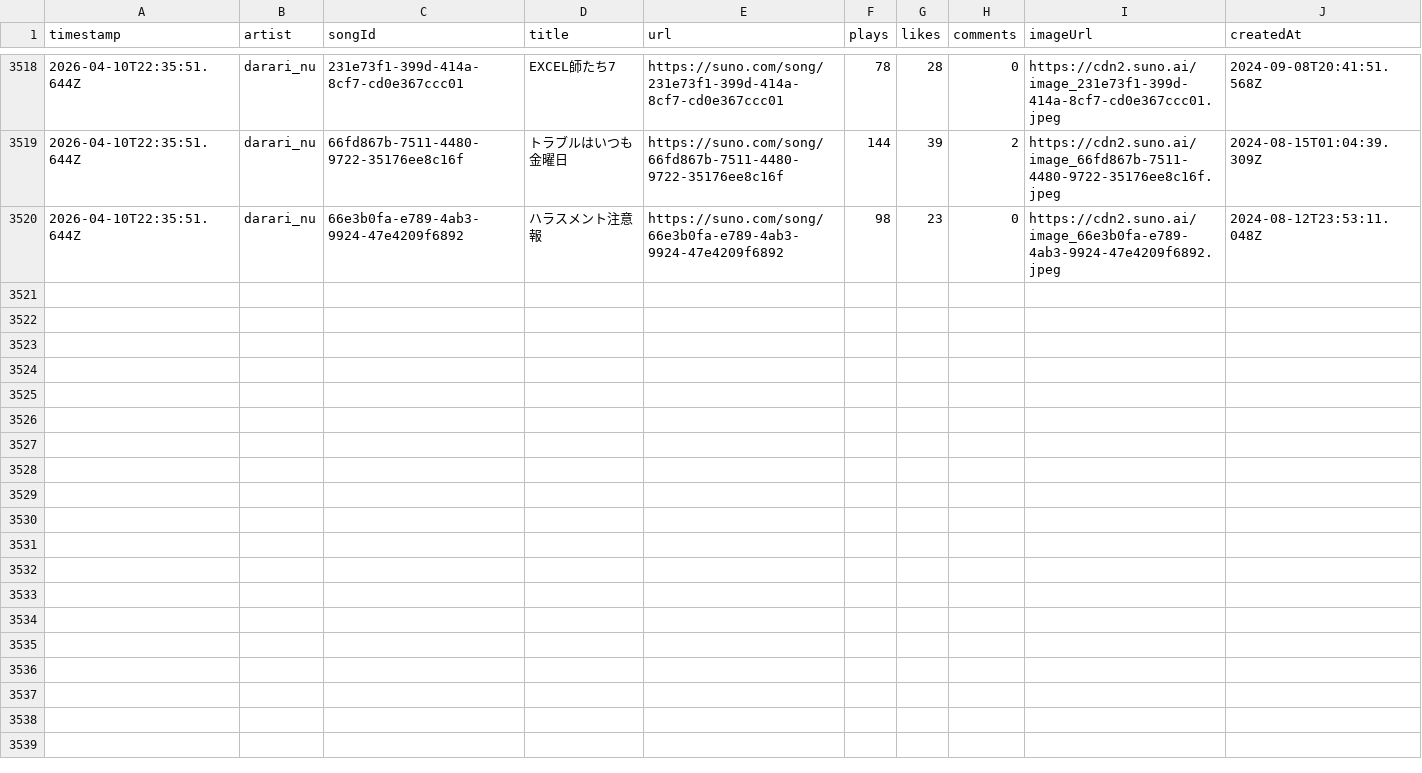
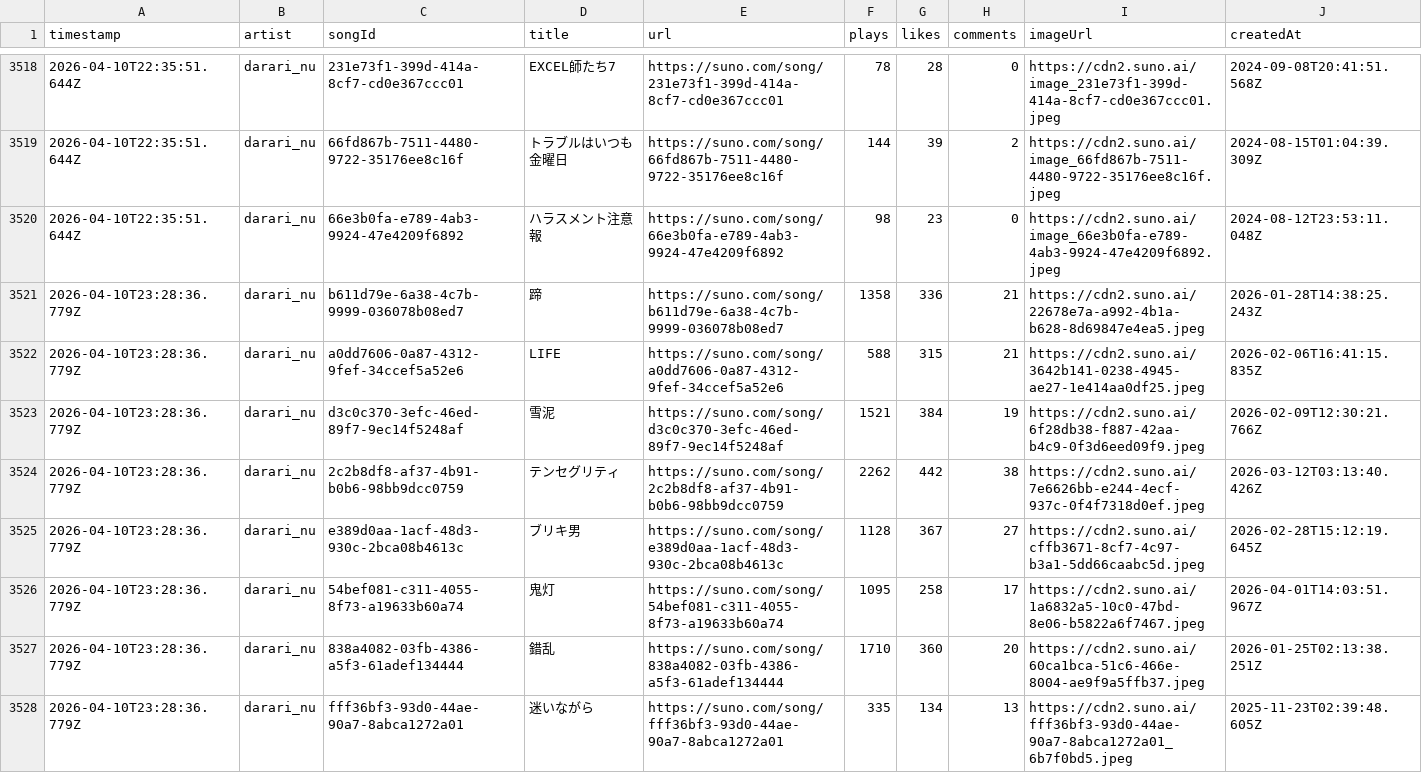
Before and after one commit to Darari-nu/suno-tracker, a CSV file: data/darari_nu.csv, drawn as a sheet; only a part is shown, gaps mark what is left out; the diff covers the shown part only; the diff names each change by its address in the sheet, - before the commit and + after, or states it on an @@ line.

```diff
--- a/data/darari_nu.csv
+++ b/data/darari_nu.csv
+row 3521: 2026-04-10T23:28:36.779Z | darari_nu | b611d79e-6a38-4c7b-9999-036078b08ed7 | 蹄 | https://suno.com/song/b611d79e-6a38-4c7b-9999-036078b08ed7 | 1358 | 336 | 21 | https://cdn2.suno.ai/22678e7a-a992-4b1a-b628-8d69847e4ea5.jpeg | 2026-01-28T14:38:25.243Z
+row 3522: 2026-04-10T23:28:36.779Z | darari_nu | a0dd7606-0a87-4312-9fef-34ccef5a52e6 | LIFE | https://suno.com/song/a0dd7606-0a87-4312-9fef-34ccef5a52e6 | 588 | 315 | 21 | https://cdn2.suno.ai/3642b141-0238-4945-ae27-1e414aa0df25.jpeg | 2026-02-06T16:41:15.835Z
+row 3523: 2026-04-10T23:28:36.779Z | darari_nu | d3c0c370-3efc-46ed-89f7-9ec14f5248af | 雪泥 | https://suno.com/song/d3c0c370-3efc-46ed-89f7-9ec14f5248af | 1521 | 384 | 19 | https://cdn2.suno.ai/6f28db38-f887-42aa-b4c9-0f3d6eed09f9.jpeg | 2026-02-09T12:30:21.766Z
+row 3524: 2026-04-10T23:28:36.779Z | darari_nu | 2c2b8df8-af37-4b91-b0b6-98bb9dcc0759 | テンセグリティ | https://suno.com/song/2c2b8df8-af37-4b91-b0b6-98bb9dcc0759 | 2262 | 442 | 38 | https://cdn2.suno.ai/7e6626bb-e244-4ecf-937c-0f4f7318d0ef.jpeg | 2026-03-12T03:13:40.426Z
+row 3525: 2026-04-10T23:28:36.779Z | darari_nu | e389d0aa-1acf-48d3-930c-2bca08b4613c | ブリキ男 | https://suno.com/song/e389d0aa-1acf-48d3-930c-2bca08b4613c | 1128 | 367 | 27 | https://cdn2.suno.ai/cffb3671-8cf7-4c97-b3a1-5dd66caabc5d.jpeg | 2026-02-28T15:12:19.645Z
+row 3526: 2026-04-10T23:28:36.779Z | darari_nu | 54bef081-c311-4055-8f73-a19633b60a74 | 鬼灯 | https://suno.com/song/54bef081-c311-4055-8f73-a19633b60a74 | 1095 | 258 | 17 | https://cdn2.suno.ai/1a6832a5-10c0-47bd-8e06-b5822a6f7467.jpeg | 2026-04-01T14:03:51.967Z
+row 3527: 2026-04-10T23:28:36.779Z | darari_nu | 838a4082-03fb-4386-a5f3-61adef134444 | 錯乱 | https://suno.com/song/838a4082-03fb-4386-a5f3-61adef134444 | 1710 | 360 | 20 | https://cdn2.suno.ai/60ca1bca-51c6-466e-8004-ae9f9a5ffb37.jpeg | 2026-01-25T02:13:38.251Z
+row 3528: 2026-04-10T23:28:36.779Z | darari_nu | fff36bf3-93d0-44ae-90a7-8abca1272a01 | 迷いながら | https://suno.com/song/fff36bf3-93d0-44ae-90a7-8abca1272a01 | 335 | 134 | 13 | https://cdn2.suno.ai/fff36bf3-93d0-44ae-90a7-8abca1272a01_6b7f0bd5.jpeg | 2025-11-23T02:39:48.605Z
```
Also changed, not shown: 8 added rows elsewhere in this file, data/followers.csv, data/trends.csv, 2 other files.
